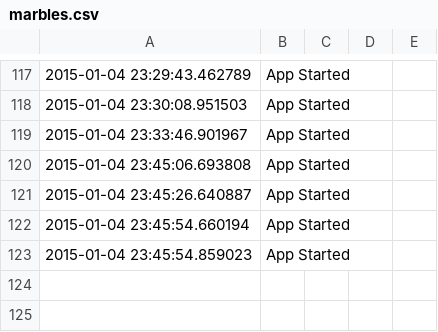
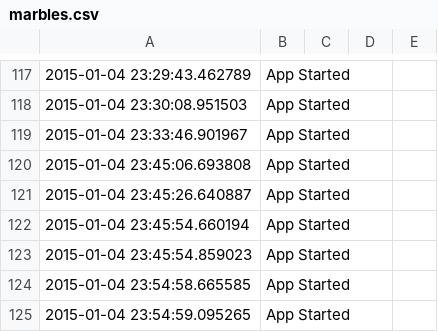
Before and after one commit to alangobrown/christmas-lights, a CSV file: app/logs/marbles.csv, drawn as a sheet; only a part is shown, gaps mark what is left out; the diff names each change by its address in the sheet, - before the commit and + after, or states it on an @@ line.

```diff
--- a/app/logs/marbles.csv
+++ b/app/logs/marbles.csv
+row 124: 2015-01-04 23:54:58.665585 | App Started
+row 125: 2015-01-04 23:54:59.095265 | App Started
```
Also changed, not shown: 4 other files.
